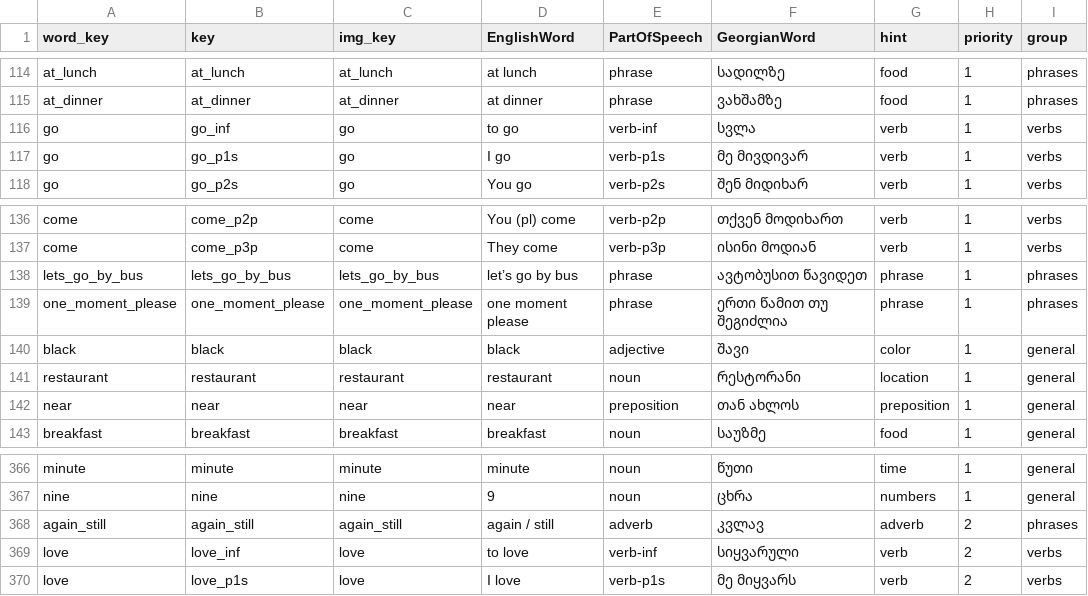
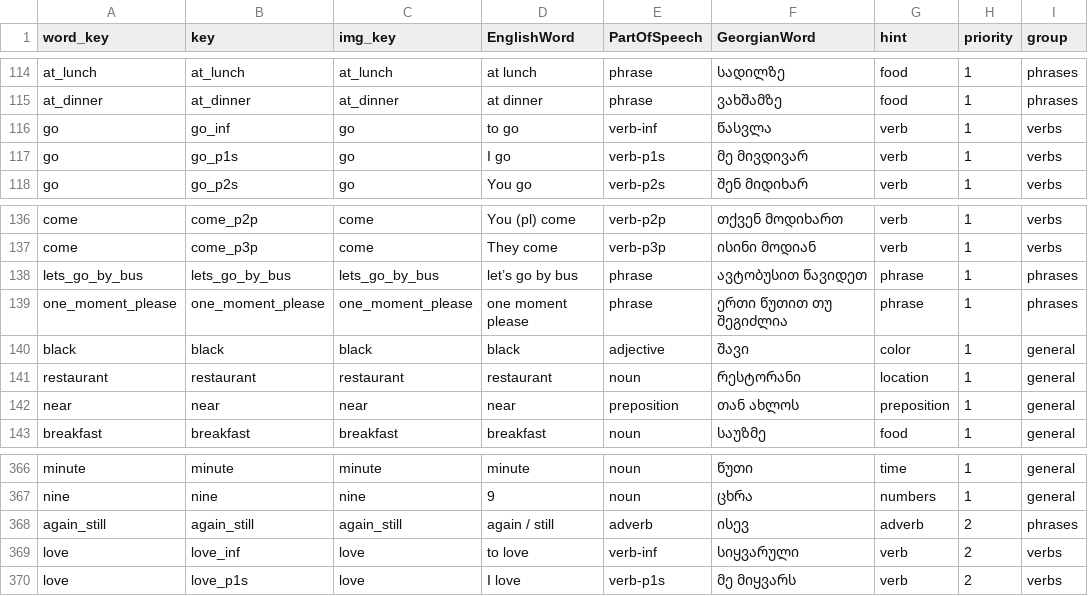
Before and after one commit to MarkMote/learn-georgian, a CSV file: public/words.csv, drawn as a sheet; only a part is shown, gaps mark what is left out; the diff covers the shown part only.

```diff
--- a/public/words.csv
+++ b/public/words.csv
@@ -115,3 +115,3 @@ at_lunch,at_lunch,at_lunch,at lunch,phrase,სადილზე,food,1,phrases
 at_dinner,at_dinner,at_dinner,at dinner,phrase,ვახშამზე,food,1,phrases
-go,go_inf,go,to go,verb-inf,სვლა,verb,1,verbs
+go,go_inf,go,to go,verb-inf,წასვლა,verb,1,verbs
 go,go_p1s,go,I go,verb-p1s,მე მივდივარ,verb,1,verbs
@@ -138,3 +138,3 @@ come,come_p3p,come,They come,verb-p3p,ისინი მოდიან,verb,1,
 lets_go_by_bus,lets_go_by_bus,lets_go_by_bus,let’s go by bus,phrase,ავტობუსით წავიდეთ,phrase,1,phrases
-one_moment_please,one_moment_please,one_moment_please,one moment please,phrase,ერთი წამით თუ შეგიძლია,phrase,1,phrases
+one_moment_please,one_moment_please,one_moment_please,one moment please,phrase,ერთი წუთით თუ შეგიძლია,phrase,1,phrases
 black,black,black,black,adjective,შავი,color,1,general
@@ -367,3 +367,3 @@ minute,minute,minute,minute,noun,წუთი,time,1,general
 nine,nine,nine,9,noun,ცხრა,numbers,1,general
-again_still,again_still,again_still,again / still,adverb,კვლავ,adverb,2,phrases
+again_still,again_still,again_still,again / still,adverb,ისევ,adverb,2,phrases
 love,love_inf,love,to love,verb-inf,სიყვარული,verb,2,verbs
```
Also changed, not shown: 1 removed row and 14 edited cells elsewhere in this file, 3 other files.
